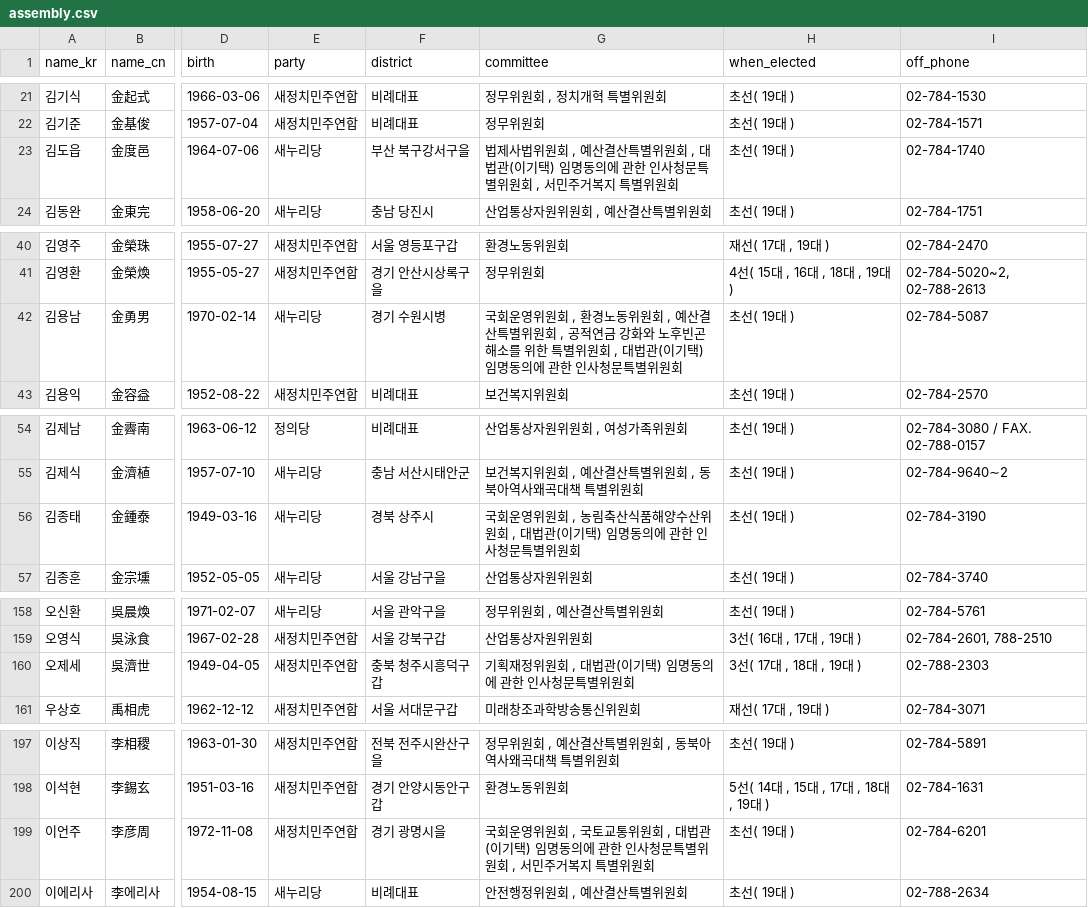
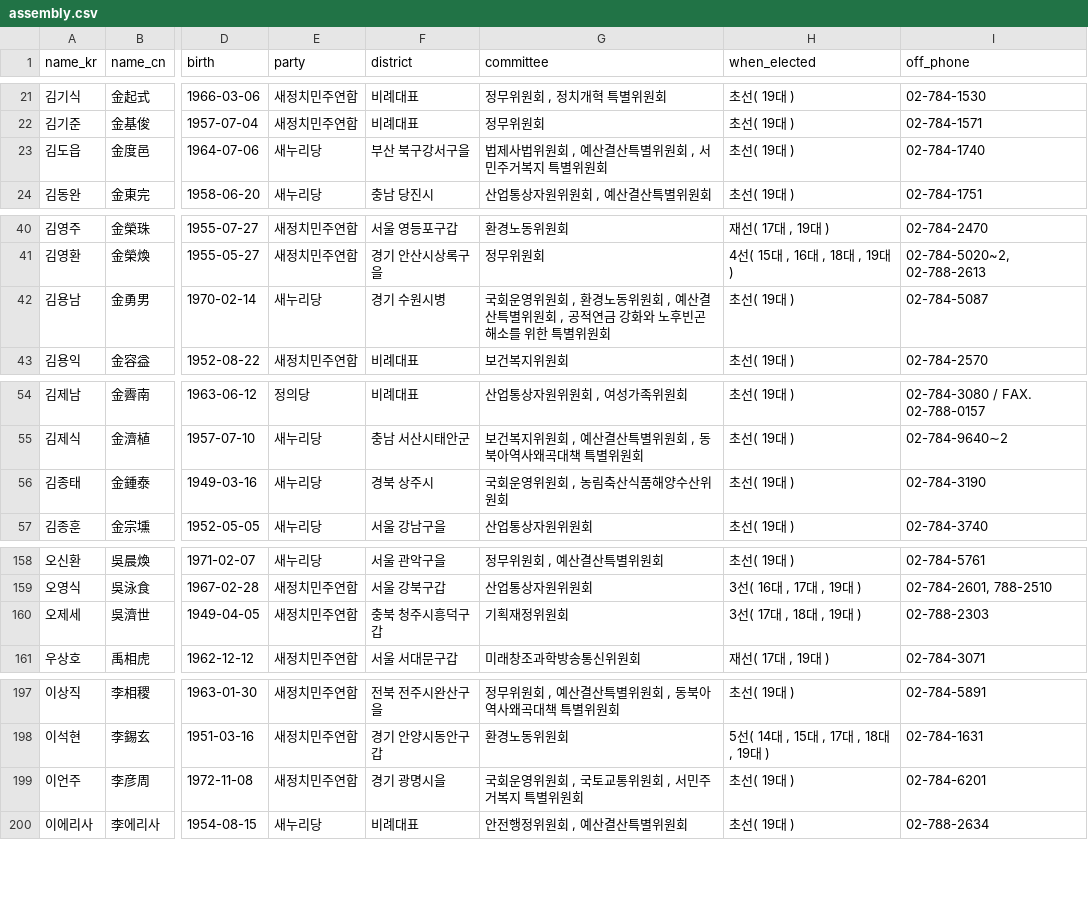
Before and after one commit to teampopong/data-assembly, a CSV file: assembly.csv, drawn as a sheet; only a part is shown, gaps mark what is left out; the diff covers the shown part only; the diff names each change by its address in the sheet, - before the commit and + after, or states it on an @@ line.

```diff
--- a/assembly.csv
+++ b/assembly.csv
-G23 (committee): …원회 , 대법관(이기택) 임명동의에 관한 인사청문특별위원회 , 서민주거…
+G23 (committee): …원회 , 서민주거…
-G42 (committee): …별위원회 , 대법관(이기택) 임명동의에 관한 인사청문특별위원회
+G42 (committee): …별위원회
-G56 (committee): 국회운영위원회 , 농림축산식품해양수산위원회 , 대법관(이기택) 임명동의에 관한 인사청문특별위원회
+G56 (committee): 국회운영위원회 , 농림축산식품해양수산위원회
-G160 (committee): 기획재정위원회 , 대법관(이기택) 임명동의에 관한 인사청문특별위원회
+G160 (committee): 기획재정위원회
-G199 (committee): …원회 , 대법관(이기택) 임명동의에 관한 인사청문특별위원회 , 서민주거…
+G199 (committee): …원회 , 서민주거…
```
Also changed, not shown: 11 edited cells elsewhere in this file, 1 other file.
